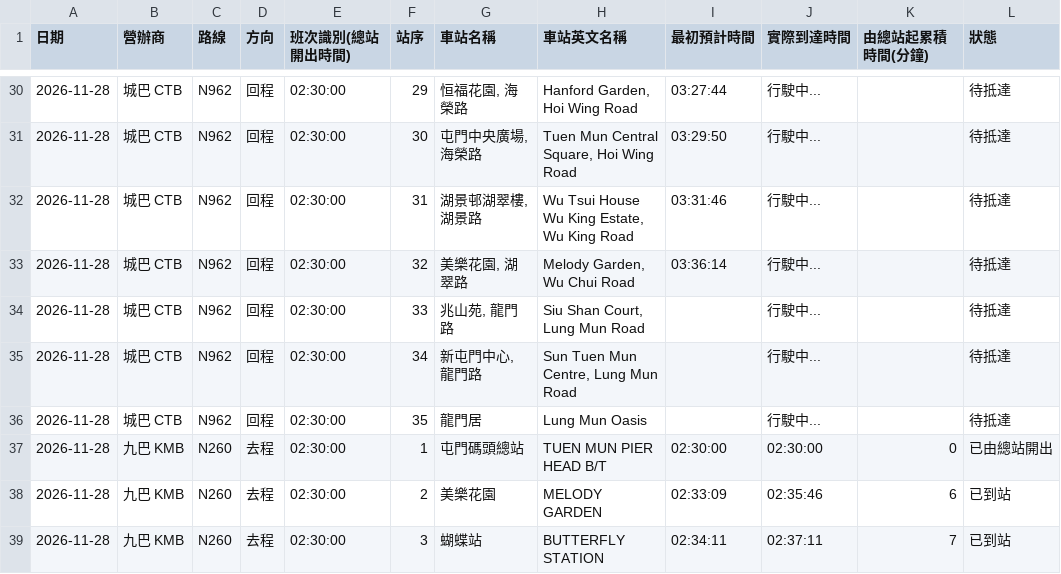
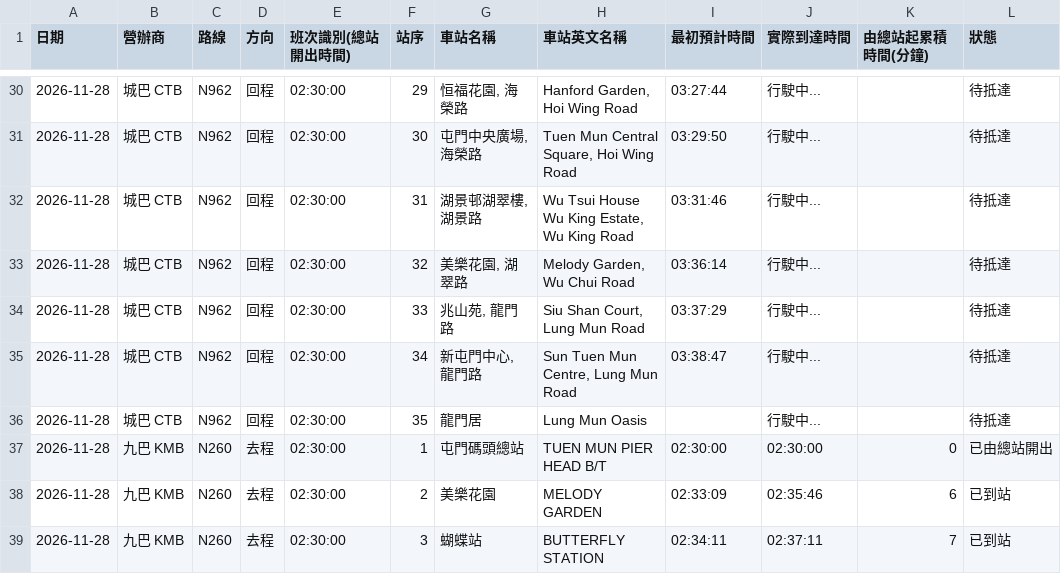
Before and after one commit to J0llibee/GRMD_FYP_Transport, a CSV file: backups/bus_arrival_records_48h_rolling.csv, drawn as a sheet; only a part is shown, gaps mark what is left out; the diff covers the shown part only.

Commit message:
Auto backup backups/bus_arrival_records_48h_rolling.csv (02:41:00)

```diff
--- a/backups/bus_arrival_records_48h_rolling.csv
+++ b/backups/bus_arrival_records_48h_rolling.csv
@@ -33,4 +33,4 @@
 2026-11-28,城巴 CTB,N962,回程,02:30:00,32,"美樂花園, 湖翠路","Melody Garden, Wu Chui Road",03:36:14,行駛中...,,待抵達
-2026-11-28,城巴 CTB,N962,回程,02:30:00,33,"兆山苑, 龍門路","Siu Shan Court, Lung Mun Road",,行駛中...,,待抵達
-2026-11-28,城巴 CTB,N962,回程,02:30:00,34,"新屯門中心, 龍門路","Sun Tuen Mun Centre, Lung Mun Road",,行駛中...,,待抵達
+2026-11-28,城巴 CTB,N962,回程,02:30:00,33,"兆山苑, 龍門路","Siu Shan Court, Lung Mun Road",03:37:29,行駛中...,,待抵達
+2026-11-28,城巴 CTB,N962,回程,02:30:00,34,"新屯門中心, 龍門路","Sun Tuen Mun Centre, Lung Mun Road",03:38:47,行駛中...,,待抵達
 2026-11-28,城巴 CTB,N962,回程,02:30:00,35,龍門居,Lung Mun Oasis,,行駛中...,,待抵達
```
Also changed, not shown: 69 edited cells elsewhere in this file.
